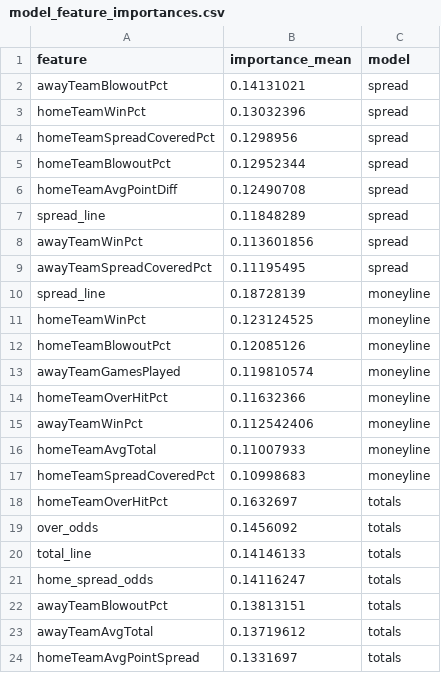
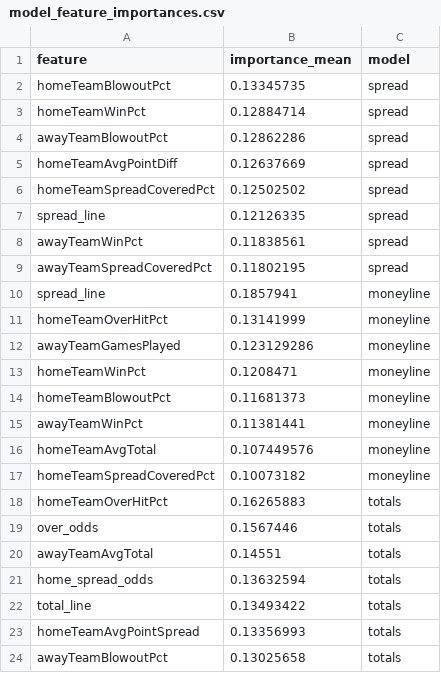
Before and after one commit to William-Bill1/nfl-predictions, a CSV file: data_files/model_feature_importances.csv, drawn as a sheet.

```diff
--- a/data_files/model_feature_importances.csv
+++ b/data_files/model_feature_importances.csv
@@ -1,24 +1,24 @@
 feature,importance_mean,model
-awayTeamBlowoutPct,0.14131021,spread
-homeTeamWinPct,0.13032396,spread
-homeTeamSpreadCoveredPct,0.1298956,spread
-homeTeamBlowoutPct,0.12952344,spread
-homeTeamAvgPointDiff,0.12490708,spread
-spread_line,0.11848289,spread
-awayTeamWinPct,0.113601856,spread
-awayTeamSpreadCoveredPct,0.11195495,spread
-spread_line,0.18728139,moneyline
-homeTeamWinPct,0.123124525,moneyline
-homeTeamBlowoutPct,0.12085126,moneyline
-awayTeamGamesPlayed,0.119810574,moneyline
-homeTeamOverHitPct,0.11632366,moneyline
-awayTeamWinPct,0.112542406,moneyline
-homeTeamAvgTotal,0.11007933,moneyline
-homeTeamSpreadCoveredPct,0.10998683,moneyline
-homeTeamOverHitPct,0.1632697,totals
-over_odds,0.1456092,totals
-total_line,0.14146133,totals
-home_spread_odds,0.14116247,totals
-awayTeamBlowoutPct,0.13813151,totals
-awayTeamAvgTotal,0.13719612,totals
-homeTeamAvgPointSpread,0.1331697,totals
+homeTeamBlowoutPct,0.13345735,spread
+homeTeamWinPct,0.12884714,spread
+awayTeamBlowoutPct,0.12862286,spread
+homeTeamAvgPointDiff,0.12637669,spread
+homeTeamSpreadCoveredPct,0.12502502,spread
+spread_line,0.12126335,spread
+awayTeamWinPct,0.11838561,spread
+awayTeamSpreadCoveredPct,0.11802195,spread
+spread_line,0.1857941,moneyline
+homeTeamOverHitPct,0.13141999,moneyline
+awayTeamGamesPlayed,0.123129286,moneyline
+homeTeamWinPct,0.1208471,moneyline
+homeTeamBlowoutPct,0.11681373,moneyline
+awayTeamWinPct,0.11381441,moneyline
+homeTeamAvgTotal,0.107449576,moneyline
+homeTeamSpreadCoveredPct,0.10073182,moneyline
+homeTeamOverHitPct,0.16265883,totals
+over_odds,0.1567446,totals
+awayTeamAvgTotal,0.14551,totals
+home_spread_odds,0.13632594,totals
+total_line,0.13493422,totals
+homeTeamAvgPointSpread,0.13356993,totals
+awayTeamBlowoutPct,0.13025658,totals
```
Also changed, not shown: data_files/nfl_games_historical.csv, 4 other files.
